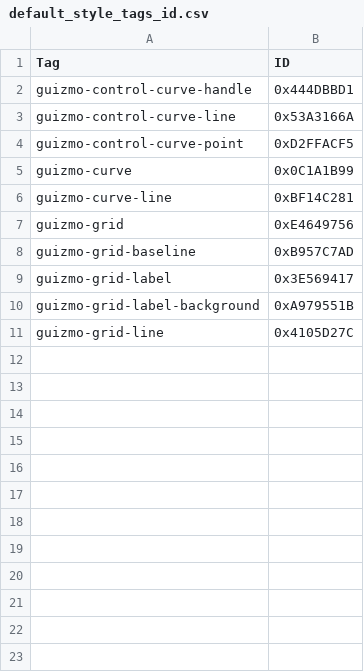
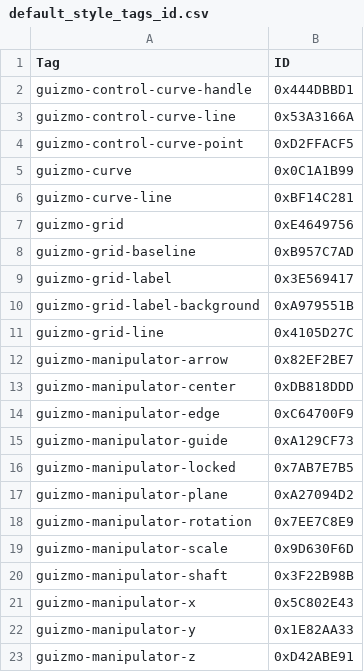
Before and after one commit to app3d-public/auik-ext-guizmo, a CSV file: src/style/default_style_tags_id.csv, drawn as a sheet.

Commit message:
Move manipulator appearance into the extension theme

```diff
--- a/src/style/default_style_tags_id.csv
+++ b/src/style/default_style_tags_id.csv
@@ -11 +11,13 @@ guizmo-grid-label-background,0xA979551B
 guizmo-grid-line,0x4105D27C
+guizmo-manipulator-arrow,0x82EF2BE7
+guizmo-manipulator-center,0xDB818DDD
+guizmo-manipulator-edge,0xC64700F9
+guizmo-manipulator-guide,0xA129CF73
+guizmo-manipulator-locked,0x7AB7E7B5
+guizmo-manipulator-plane,0xA27094D2
+guizmo-manipulator-rotation,0x7EE7C8E9
+guizmo-manipulator-scale,0x9D630F6D
+guizmo-manipulator-shaft,0x3F22B98B
+guizmo-manipulator-x,0x5C802E43
+guizmo-manipulator-y,0x1E82AA33
+guizmo-manipulator-z,0xD42ABE91
```
Also changed, not shown: 3 other files.
